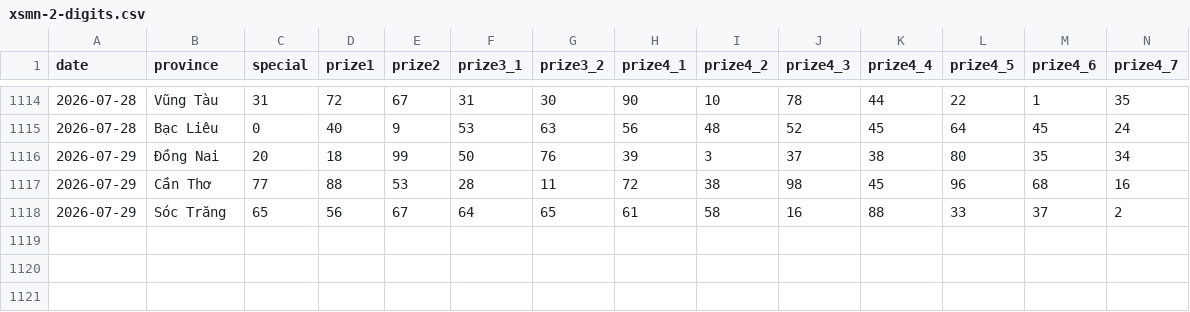
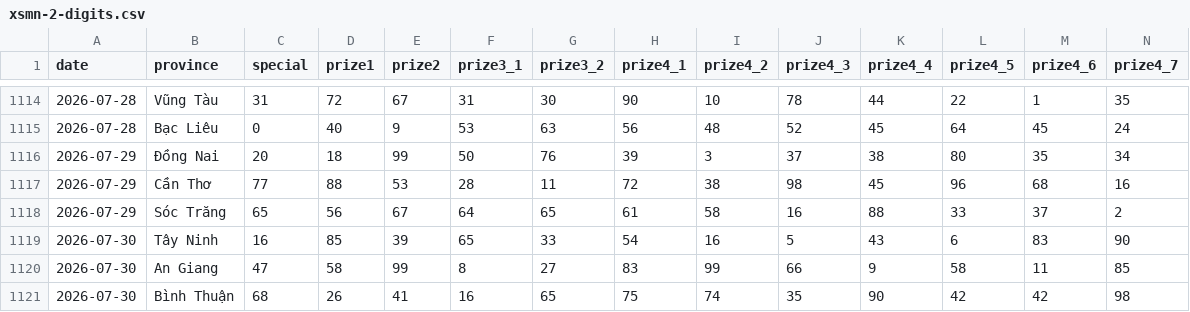
Before and after one commit to phuc341986/vietnam-lottery, a CSV file: data/xsmn-2-digits.csv, drawn as a sheet; only a part is shown, gaps mark what is left out; rows hold the shown columns only; the diff names each change by its address in the sheet, - before the commit and + after, or states it on an @@ line.

```diff
--- a/data/xsmn-2-digits.csv
+++ b/data/xsmn-2-digits.csv
+row 1119: 2026-07-30 | Tây Ninh | 16 | 85 | 39 | 65 | 33 | 54 | 16 | 5 | 43 | 6 | 83 | 90
+row 1120: 2026-07-30 | An Giang | 47 | 58 | 99 | 8 | 27 | 83 | 99 | 66 | 9 | 58 | 11 | 85
+row 1121: 2026-07-30 | Bình Thuận | 68 | 26 | 41 | 16 | 65 | 75 | 74 | 35 | 90 | 42 | 42 | 98
```
Also changed, not shown: data/xsmn-sparse.csv, data/xsmn.csv, 8 other files.
